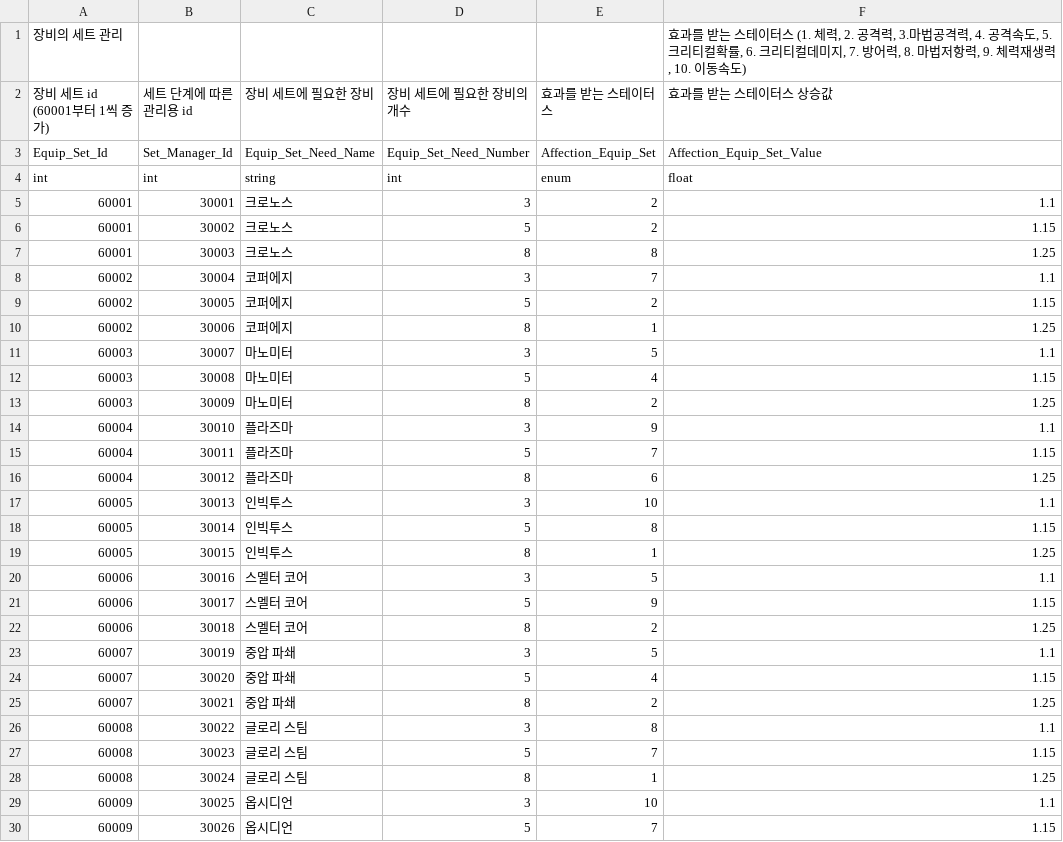
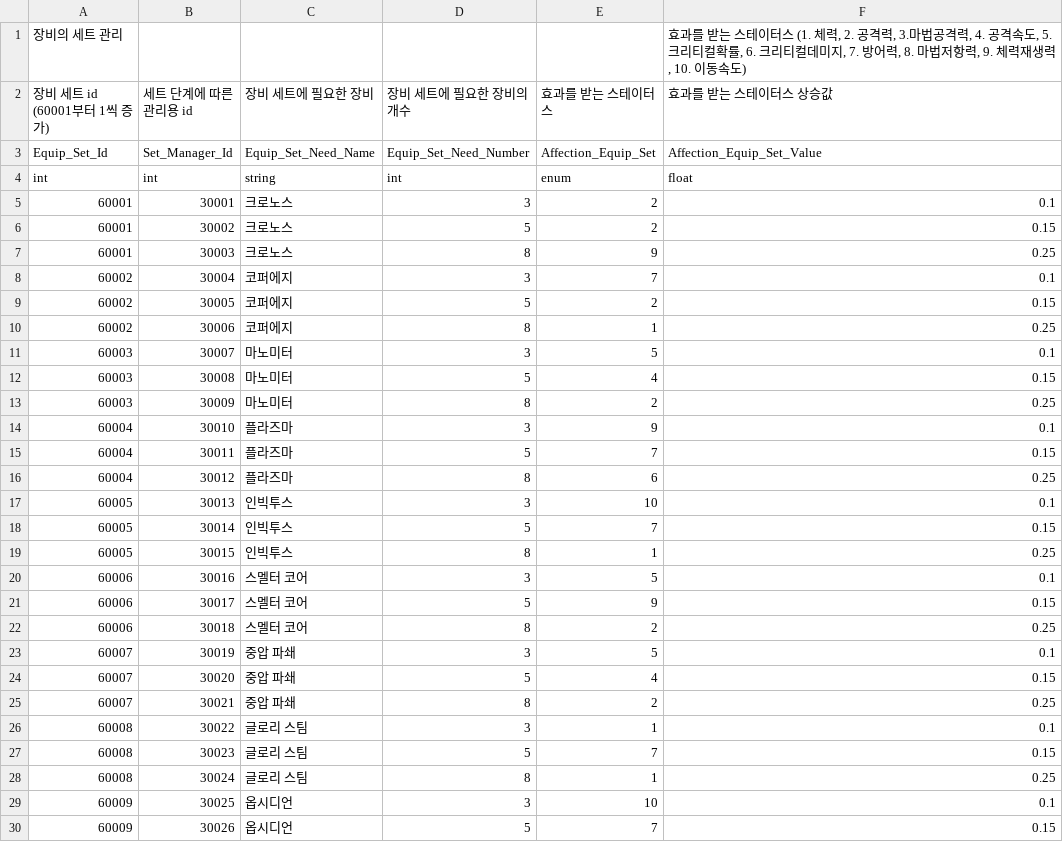
Before and after one commit to GreedSpirit/Dorothia, a CSV file: Assets/Resources/Equip_Set.csv, drawn as a sheet; only a part is shown; the diff covers the shown part only.

```diff
--- a/Assets/Resources/Equip_Set.csv
+++ b/Assets/Resources/Equip_Set.csv
@@ -4,27 +4,27 @@ Equip_Set_Id,Set_Manager_Id,Equip_Set_Need_Name,Equip_Set_Need_Number,Affection_
 int,int,string,int,enum,float
-60001,30001,크로노스,3,2,1.1
-60001,30002,크로노스,5,2,1.15
-60001,30003,크로노스,8,8,1.25
-60002,30004,코퍼에지,3,7,1.1
-60002,30005,코퍼에지,5,2,1.15
-60002,30006,코퍼에지,8,1,1.25
-60003,30007,마노미터,3,5,1.1
-60003,30008,마노미터,5,4,1.15
-60003,30009,마노미터,8,2,1.25
-60004,30010,플라즈마,3,9,1.1
-60004,30011,플라즈마,5,7,1.15
-60004,30012,플라즈마,8,6,1.25
-60005,30013,인빅투스,3,10,1.1
-60005,30014,인빅투스,5,8,1.15
-60005,30015,인빅투스,8,1,1.25
-60006,30016,스멜터 코어,3,5,1.1
-60006,30017,스멜터 코어,5,9,1.15
-60006,30018,스멜터 코어,8,2,1.25
-60007,30019,중압 파쇄,3,5,1.1
-60007,30020,중압 파쇄,5,4,1.15
-60007,30021,중압 파쇄,8,2,1.25
-60008,30022,글로리 스팀,3,8,1.1
-60008,30023,글로리 스팀,5,7,1.15
-60008,30024,글로리 스팀,8,1,1.25
-60009,30025,옵시디언,3,10,1.1
-60009,30026,옵시디언,5,7,1.15
+60001,30001,크로노스,3,2,0.1
+60001,30002,크로노스,5,2,0.15
+60001,30003,크로노스,8,9,0.25
+60002,30004,코퍼에지,3,7,0.1
+60002,30005,코퍼에지,5,2,0.15
+60002,30006,코퍼에지,8,1,0.25
+60003,30007,마노미터,3,5,0.1
+60003,30008,마노미터,5,4,0.15
+60003,30009,마노미터,8,2,0.25
+60004,30010,플라즈마,3,9,0.1
+60004,30011,플라즈마,5,7,0.15
+60004,30012,플라즈마,8,6,0.25
+60005,30013,인빅투스,3,10,0.1
+60005,30014,인빅투스,5,7,0.15
+60005,30015,인빅투스,8,1,0.25
+60006,30016,스멜터 코어,3,5,0.1
+60006,30017,스멜터 코어,5,9,0.15
+60006,30018,스멜터 코어,8,2,0.25
+60007,30019,중압 파쇄,3,5,0.1
+60007,30020,중압 파쇄,5,4,0.15
+60007,30021,중압 파쇄,8,2,0.25
+60008,30022,글로리 스팀,3,1,0.1
+60008,30023,글로리 스팀,5,7,0.15
+60008,30024,글로리 스팀,8,1,0.25
+60009,30025,옵시디언,3,10,0.1
+60009,30026,옵시디언,5,7,0.15
```
Also changed, not shown: 4 edited cells elsewhere in this file, Assets/Resources/Equip.csv, 6 other files.
